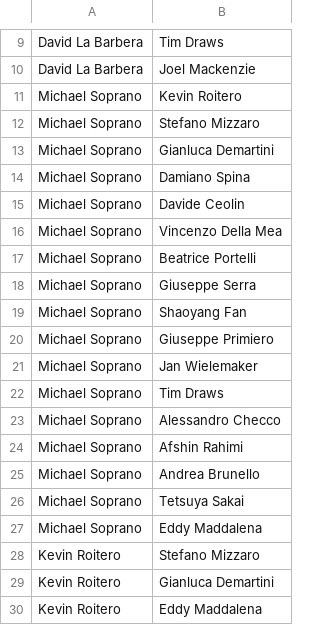
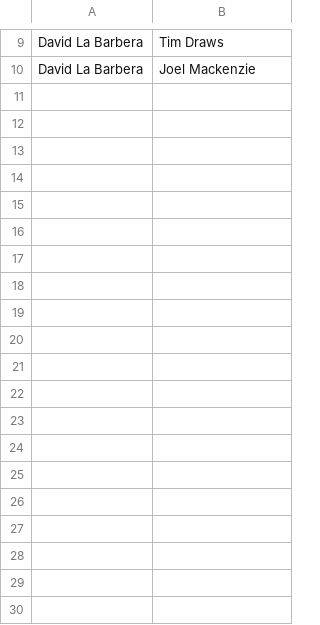
Before and after one commit to DavideDomTam/ProgettoSocialComputing, a CSV file: Data/edges.csv, drawn as a sheet; only a part is shown, gaps mark what is left out; the diff covers the shown part only; the diff names each change by its address in the sheet, - before the commit and + after, or states it on an @@ line.

```diff
--- a/Data/edges.csv
+++ b/Data/edges.csv
-row 11: Michael Soprano | Kevin Roitero
-row 12: Michael Soprano | Stefano Mizzaro
-row 13: Michael Soprano | Gianluca Demartini
-row 14: Michael Soprano | Damiano Spina
-row 15: Michael Soprano | Davide Ceolin
-row 16: Michael Soprano | Vincenzo Della Mea
-row 17: Michael Soprano | Beatrice Portelli
-row 18: Michael Soprano | Giuseppe Serra
-row 19: Michael Soprano | Shaoyang Fan
-row 20: Michael Soprano | Giuseppe Primiero
-row 21: Michael Soprano | Jan Wielemaker
-row 22: Michael Soprano | Tim Draws
-row 23: Michael Soprano | Alessandro Checco
-row 24: Michael Soprano | Afshin Rahimi
-row 25: Michael Soprano | Andrea Brunello
-row 26: Michael Soprano | Tetsuya Sakai
-row 27: Michael Soprano | Eddy Maddalena
-row 28: Kevin Roitero | Stefano Mizzaro
-row 29: Kevin Roitero | Gianluca Demartini
-row 30: Kevin Roitero | Eddy Maddalena
```
Also changed, not shown: 51 removed rows elsewhere in this file, Data/nodes.csv, 1 other file.
